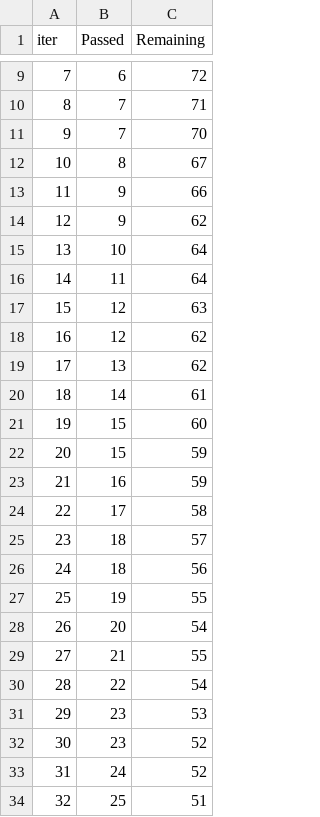
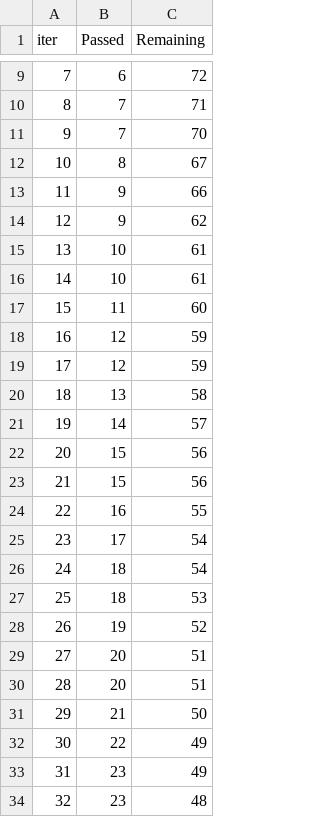
Before and after one commit to vuxminhan/Student-score-predictor, a TSV file: catboost_info/time_left.tsv, drawn as a sheet; only a part is shown, gaps mark what is left out; the diff covers the shown part only.

```diff
--- a/catboost_info/time_left.tsv
+++ b/catboost_info/time_left.tsv
@@ -14,21 +14,21 @@ iter	Passed	Remaining
 12	9	62
-13	10	64
-14	11	64
-15	12	63
-16	12	62
-17	13	62
-18	14	61
-19	15	60
-20	15	59
-21	16	59
-22	17	58
-23	18	57
-24	18	56
-25	19	55
-26	20	54
-27	21	55
-28	22	54
-29	23	53
-30	23	52
-31	24	52
-32	25	51
+13	10	61
+14	10	61
+15	11	60
+16	12	59
+17	12	59
+18	13	58
+19	14	57
+20	15	56
+21	15	56
+22	16	55
+23	17	54
+24	18	54
+25	18	53
+26	19	52
+27	20	51
+28	20	51
+29	21	50
+30	22	49
+31	23	49
+32	23	48
```
Also changed, not shown: 125 edited cells elsewhere in this file, 6 other files.
